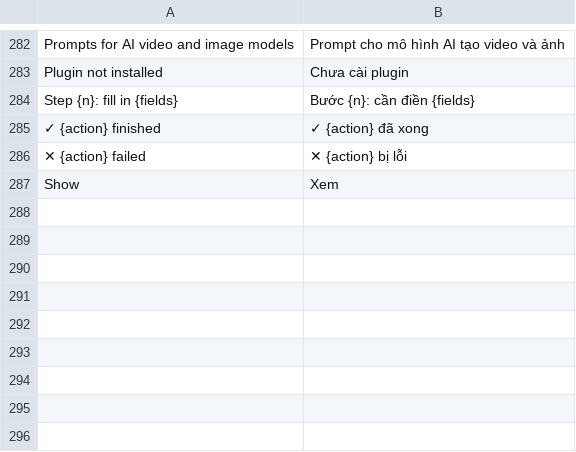
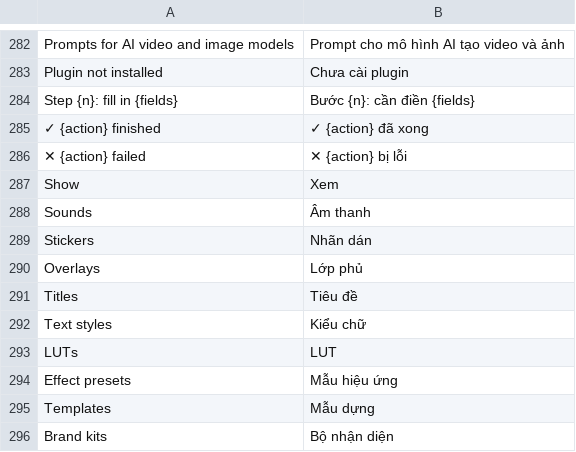
Before and after one commit to dongnguyenvie/BashCutPro, a TSV file: crates/ui-egui/src/bashcut_ui/strings/vi.tsv, drawn as a sheet; only a part is shown, gaps mark what is left out.

```diff
--- a/crates/ui-egui/src/bashcut_ui/strings/vi.tsv
+++ b/crates/ui-egui/src/bashcut_ui/strings/vi.tsv
@@ -287 +287,10 @@ Step {n}: fill in {fields}	Bước {n}: cần điền {fields}
 Show	Xem
+Sounds	Âm thanh
+Stickers	Nhãn dán
+Overlays	Lớp phủ
+Titles	Tiêu đề
+Text styles	Kiểu chữ
+LUTs	LUT
+Effect presets	Mẫu hiệu ứng
+Templates	Mẫu dựng
+Brand kits	Bộ nhận diện
```
Also changed, not shown: 2 other files.
